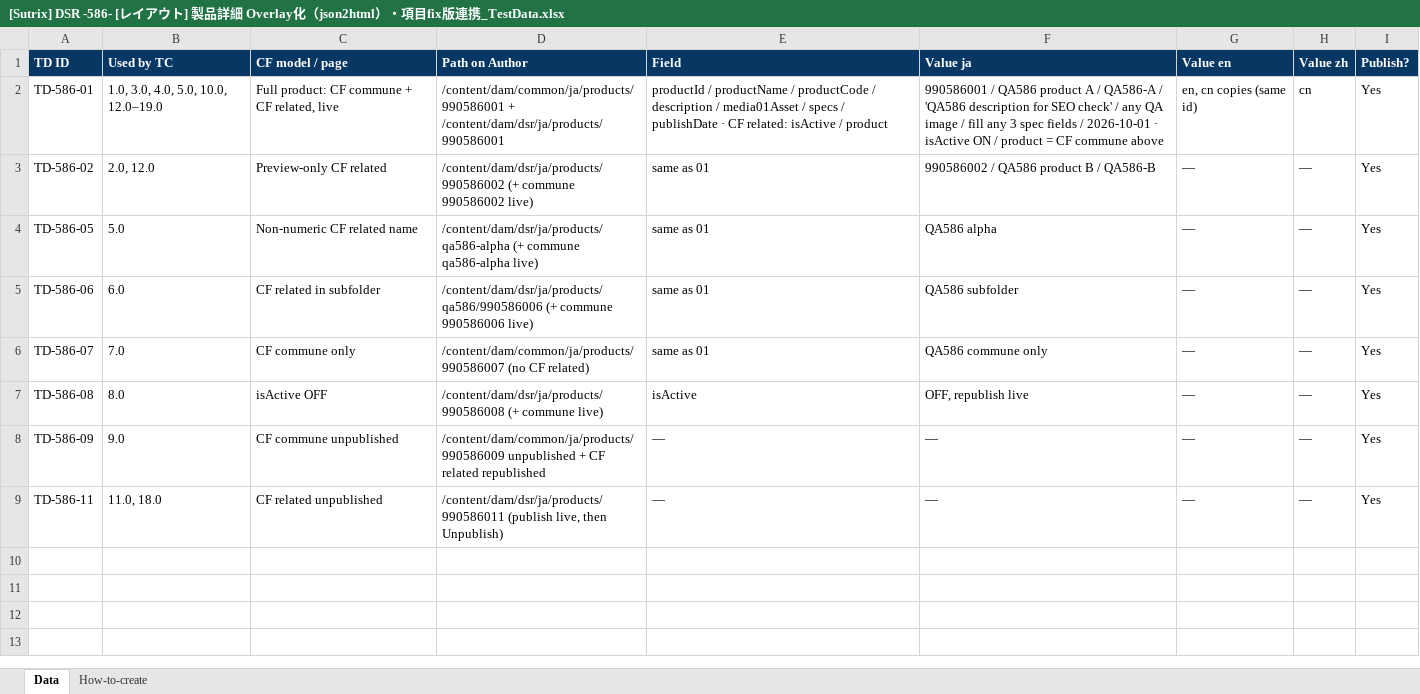
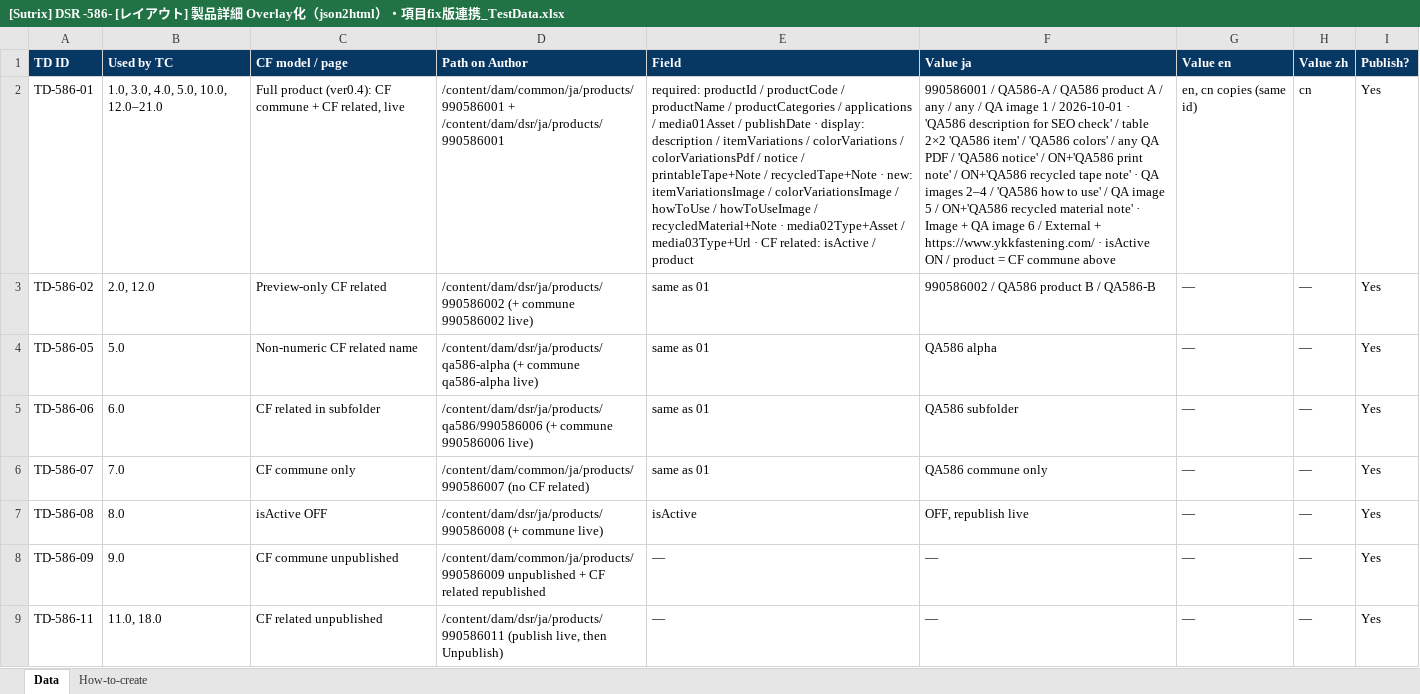
Before and after one commit to dat-sutrix/dsr-qa, an Excel workbook: ykk-dsr/hub/tc-out/[Sutrix] DSR -586- [レイアウト] 製品詳細 Overlay化（json2html）・項目fix版連携_TestData.xlsx, sheet Data, drawn as a sheet; values as stored, in another font and other column widths than the file's, no borders; the diff names each change by its address in the sheet, - before the commit and + after, or states it on an @@ line.

```diff
--- a/ykk-dsr/hub/tc-out/[Sutrix] DSR -586- [レイアウト] 製品詳細 Overlay化（json2html）・項目fix版連携_TestData.xlsx (sheet Data)
+++ b/ykk-dsr/hub/tc-out/[Sutrix] DSR -586- [レイアウト] 製品詳細 Overlay化（json2html）・項目fix版連携_TestData.xlsx (sheet Data)
-B2 (Used by TC): 1.0, 3.0, 4.0, 5.0, 10.0, 12.0–19.0
+B2 (Used by TC): 1.0, 3.0, 4.0, 5.0, 10.0, 12.0–21.0
-C2 (CF model / page): Full product: CF commune…
+C2 (CF model / page): Full product (ver0.4): CF commune…
-E2 (Field): productId / productName / productCode / description / media01Asset / specs / publishDate · CF…
+E2 (Field): required: productId / productCode / productName / productCategories / applications / media01Asset / publishDate · display: description / itemVariations / colorVariations / colorVariationsPdf / notice / printableTape+Note / recycledTape+Note · new: itemVariationsImage / colorVariationsImage / howToUse / howToUseImage / recycledMaterial+Note · media02Type+Asset / media03Type+Url · CF…
-F2 (Value ja): 990586001 / QA586 product A / QA586-A / 'QA586 description for SEO check' / any QA image / fill any 3 spec fields / 2026-10-01 · isActive…
+F2 (Value ja): 990586001 / QA586-A / QA586 product A / any / any / QA image 1 / 2026-10-01 · 'QA586 description for SEO check' / table 2×2 'QA586 item' / 'QA586 colors' / any QA PDF / 'QA586 notice' / ON+'QA586 print note' / ON+'QA586 recycled tape note' · QA images 2–4 / 'QA586 how to use' / QA image 5 / ON+'QA586 recycled material note' · Image + QA image 6 / External + https://www.ykkfastening.com/ · isActive…
```
Also changed, not shown: sheet How-to-create, ykk-dsr/hub/tc-out/[Sutrix] DSR -585- [AEM] 製品CF 改修（項目fix版対応）.xlsx, ykk-dsr/hub/tc-out/[Sutrix] DSR -585- [AEM] 製品CF 改修（項目fix版対応）_TestData.xlsx, 11 other files.
